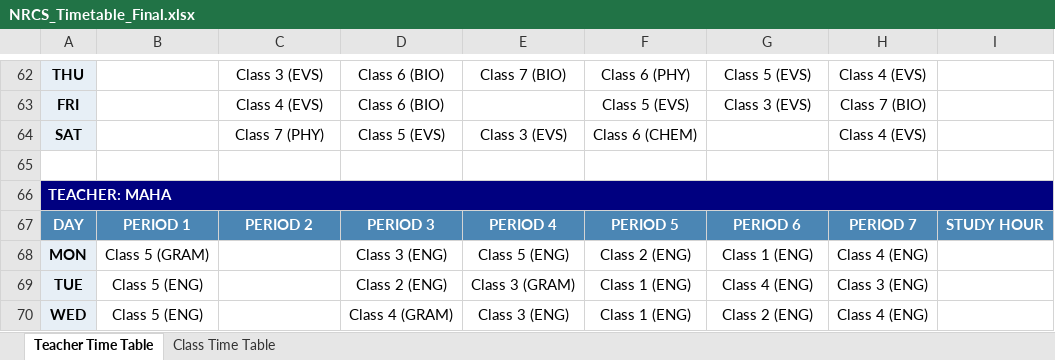
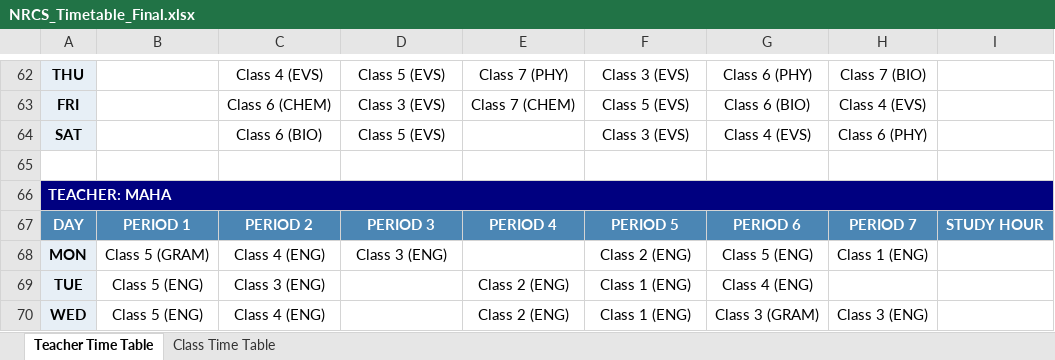
Before and after one commit to SudhakarPuppala/School_TimeTable, an Excel workbook: NRCS/Output/NRCS_Timetable_Final.xlsx, sheet Teacher Time Table, drawn as a sheet; only a part is shown, gaps mark what is left out; values as stored, in another font and other column widths than the file's, no borders; the diff covers the shown part only; the diff names each change by its address in the sheet, - before the commit and + after, or states it on an @@ line.

```diff
--- a/NRCS/Output/NRCS_Timetable_Final.xlsx (sheet Teacher Time Table)
+++ b/NRCS/Output/NRCS_Timetable_Final.xlsx (sheet Teacher Time Table)
-C62: Class 3 (EVS)
+C62: Class 4 (EVS)
-D62: Class 6 (BIO)
+D62: Class 5 (EVS)
-E62: Class 7 (BIO)
+E62: Class 7 (PHY)
-F62: Class 6 (PHY)
+F62: Class 3 (EVS)
-G62: Class 5 (EVS)
+G62: Class 6 (PHY)
-H62: Class 4 (EVS)
+H62: Class 7 (BIO)
-C63: Class 4 (EVS)
+C63: Class 6 (CHEM)
-D63: Class 6 (BIO)
+D63: Class 3 (EVS)
-E63: (empty)
+E63: Class 7 (CHEM)
-G63: Class 3 (EVS)
+G63: Class 6 (BIO)
-H63: Class 7 (BIO)
+H63: Class 4 (EVS)
-C64: Class 7 (PHY)
+C64: Class 6 (BIO)
-E64: Class 3 (EVS)
+E64: (empty)
-F64: Class 6 (CHEM)
+F64: Class 3 (EVS)
-G64: (empty)
+G64: Class 4 (EVS)
-H64: Class 4 (EVS)
+H64: Class 6 (PHY)
-C68: (empty)
+C68: Class 4 (ENG)
-E68: Class 5 (ENG)
+E68: (empty)
-G68: Class 1 (ENG)
+G68: Class 5 (ENG)
-H68: Class 4 (ENG)
+H68: Class 1 (ENG)
-C69: (empty)
+C69: Class 3 (ENG)
-D69: Class 2 (ENG)
+D69: (empty)
-E69: Class 3 (GRAM)
+E69: Class 2 (ENG)
-H69: Class 3 (ENG)
+H69: (empty)
-C70: (empty)
+C70: Class 4 (ENG)
-D70: Class 4 (GRAM)
+D70: (empty)
-E70: Class 3 (ENG)
+E70: Class 2 (ENG)
-G70: Class 2 (ENG)
+G70: Class 3 (GRAM)
-H70: Class 4 (ENG)
+H70: Class 3 (ENG)
```
Also changed, not shown: 16 added rows, 16 removed rows, 401 edited cells and cell formats elsewhere in this sheet, sheet Class Time Table, NRCS/Requirements/NRCS_information.xlsx, NRHS/Requirements/NRHS_Information.xlsx, 7 other files.
